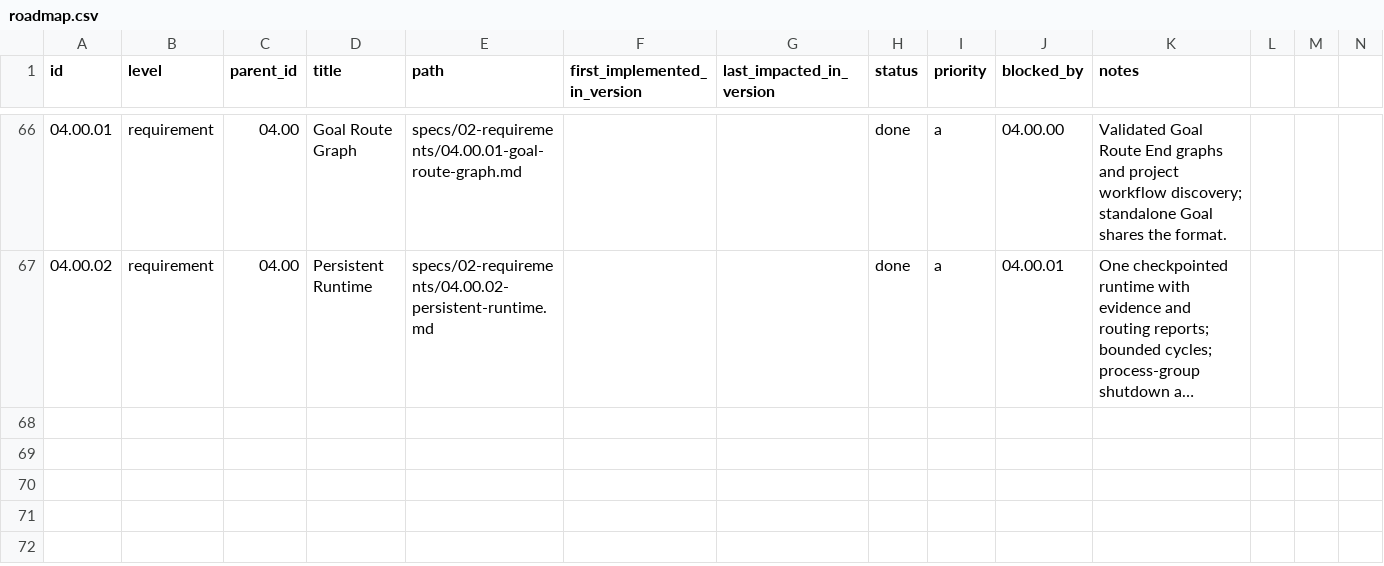
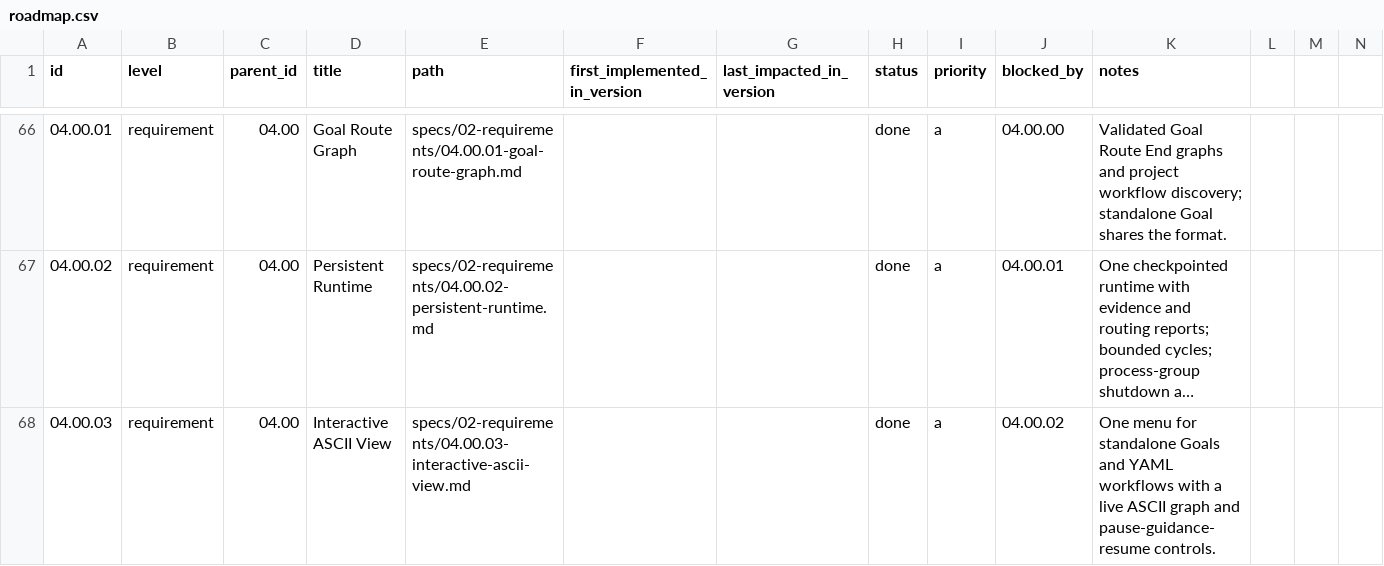
Before and after one commit to jeansordes/aio, a CSV file: specs/roadmap.csv, drawn as a sheet; only a part is shown, gaps mark what is left out; long unchanged cells end in …; rows hold the shown columns only; the diff names each change by its address in the sheet, - before the commit and + after, or states it on an @@ line.

Commit message:
feat(ui): run goals and workflows with an interactive ASCII view

```diff
--- a/specs/roadmap.csv
+++ b/specs/roadmap.csv
+row 68: 04.00.03 | requirement | 04.00 | Interactive ASCII View | specs/02-requirements/04.00.03-interactive-ascii-view.md |  |  | done | a | 04.00.02 | One menu for standalone Goals and YAML workflows with a live ASCII graph and pause-guidance-resume controls.
```
Also changed, not shown: 7 other files.
